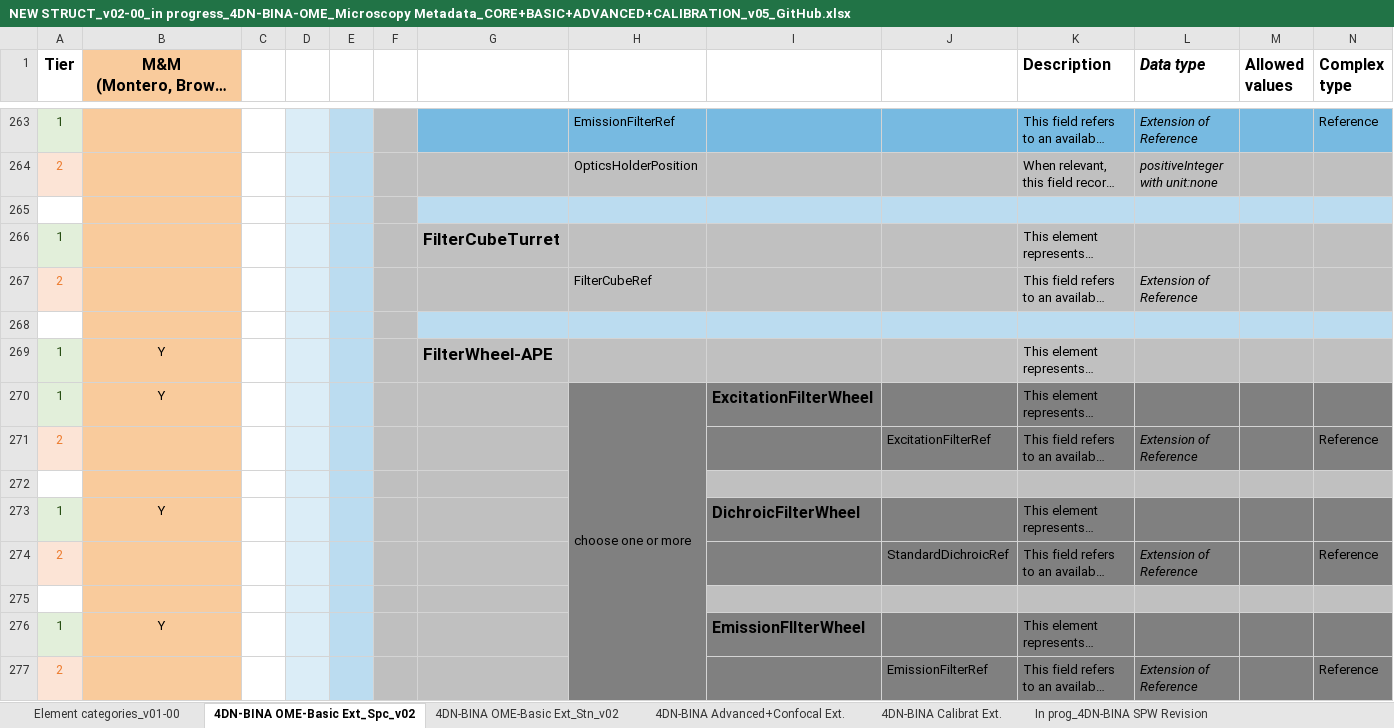
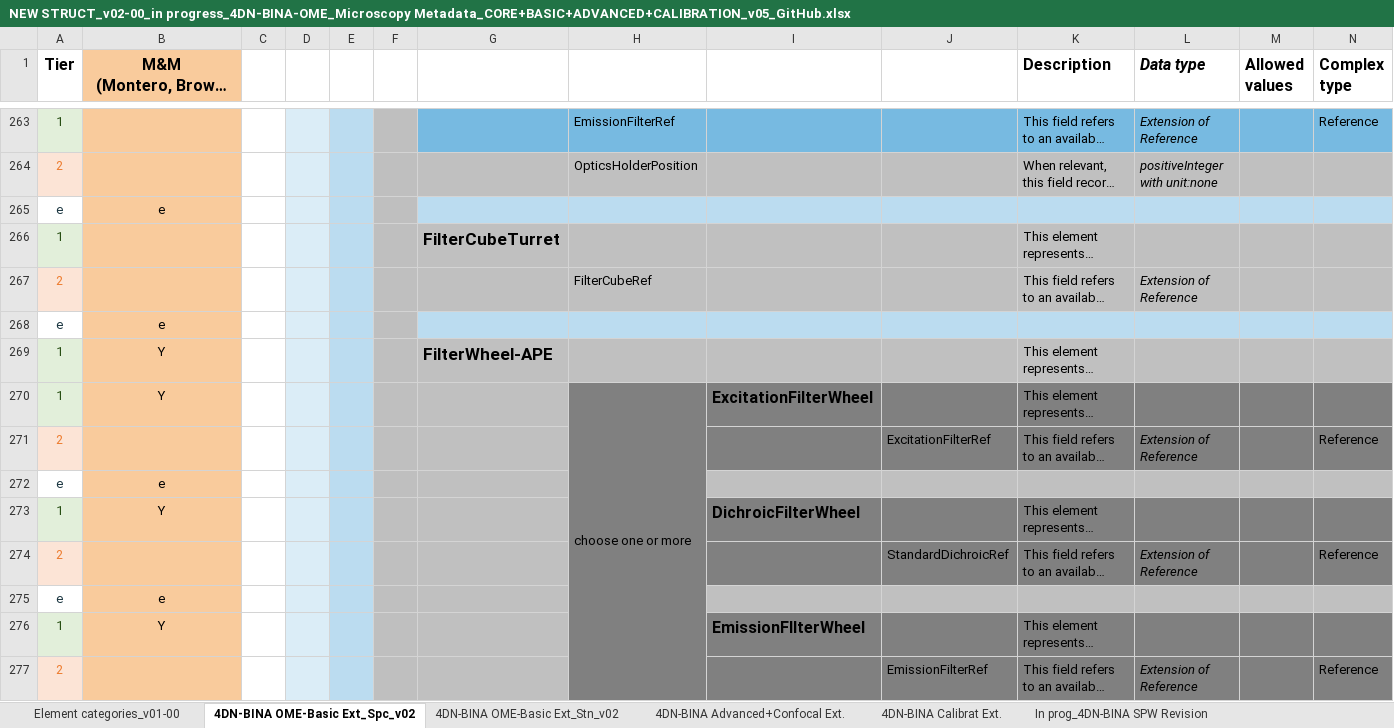
Before and after one commit to WU-BIMAC/NBOMicroscopyMetadataSpecs, an Excel workbook: Model/in progress/v02-00/NEW STRUCT_v02-00_in progress_4DN-BINA-OME_Microscopy Metadata_CORE+BASIC+ADVANCED+CALIBRATION_v05_GitHub.xlsx, sheet 4DN-BINA OME-Basic Ext_Spc_v02, drawn as a sheet; only a part is shown, gaps mark what is left out; long unchanged cells end in …; values as stored, in another font and other column widths than the file's, no borders; charts and pictures not drawn; rows hold the shown columns only; the diff covers the shown part only; the diff names each change by its address in the sheet, - before the commit and + after, or states it on an @@ line.

Commit message:
Update NEW STRUCT_v02-00_in progress_4DN-BINA-OME_Microscopy Metadata_CORE+BASIC+ADVANCED+CALIBRATION_v05_GitHub.xlsx

```diff
--- a/Model/in progress/v02-00/NEW STRUCT_v02-00_in progress_4DN-BINA-OME_Microscopy Metadata_CORE+BASIC+ADVANCED+CALIBRATION_v05_GitHub.xlsx (sheet 4DN-BINA OME-Basic Ext_Spc_v02)
+++ b/Model/in progress/v02-00/NEW STRUCT_v02-00_in progress_4DN-BINA-OME_Microscopy Metadata_CORE+BASIC+ADVANCED+CALIBRATION_v05_GitHub.xlsx (sheet 4DN-BINA OME-Basic Ext_Spc_v02)
-row 265: (empty)
+row 265: e | e
-row 268: (empty)
+row 268: e | e
-row 272: (empty)
+row 272: e | e
-row 275: (empty)
+row 275: e | e
```
Also changed, not shown: 3 added rows, 3 removed rows, 161 edited cells and cell formats elsewhere in this sheet, charts or pictures.
